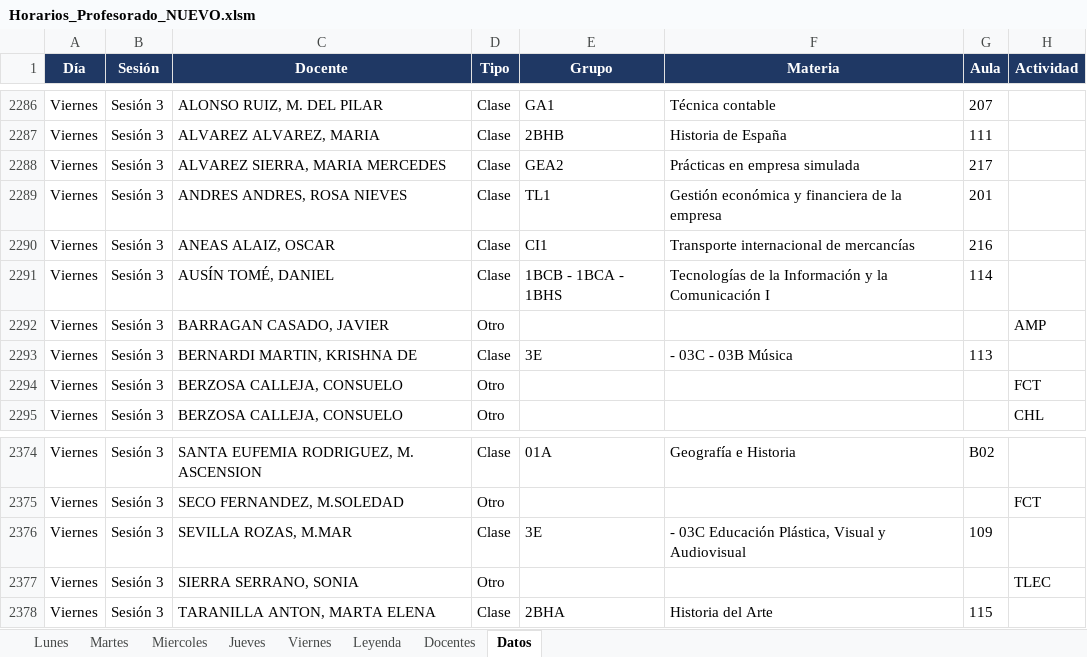
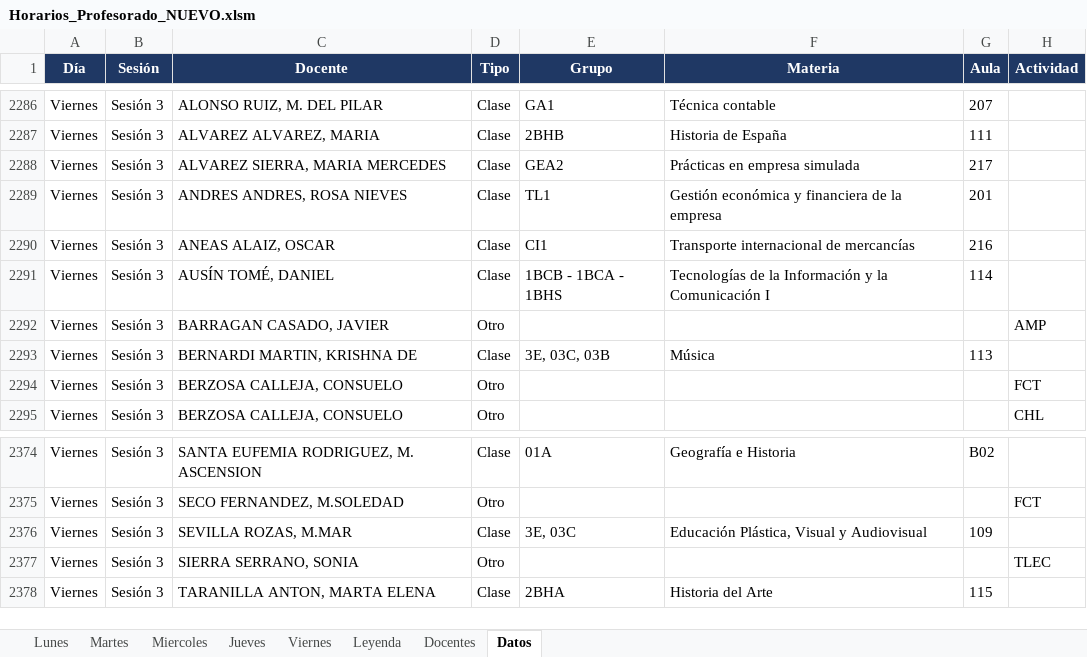
Before and after one commit to LuisGP1984/Horarios_VC2526_Pruebas, an Excel workbook: Horarios_Profesorado_NUEVO.xlsm, sheet Datos, drawn as a sheet; only a part is shown, gaps mark what is left out; values as stored, in another font and other column widths than the file's, no borders; the diff covers the shown part only; the diff names each change by its address in the sheet, - before the commit and + after, or states it on an @@ line.

```diff
--- a/Horarios_Profesorado_NUEVO.xlsm (sheet Datos)
+++ b/Horarios_Profesorado_NUEVO.xlsm (sheet Datos)
-E2293 (Grupo): 3E
+E2293 (Grupo): 3E, 03C, 03B
-F2293 (Materia): - 03C - 03B Música
+F2293 (Materia): Música
-E2376 (Grupo): 3E
+E2376 (Grupo): 3E, 03C
-F2376 (Materia): - 03C Educación Plástica, Visual y Audiovisual
+F2376 (Materia): Educación Plástica, Visual y Audiovisual
```
Also changed, not shown: 10 edited cells elsewhere in this sheet, sheet Viernes, sheet Lunes, sheet Martes, sheet Miercoles, 2 other files.
